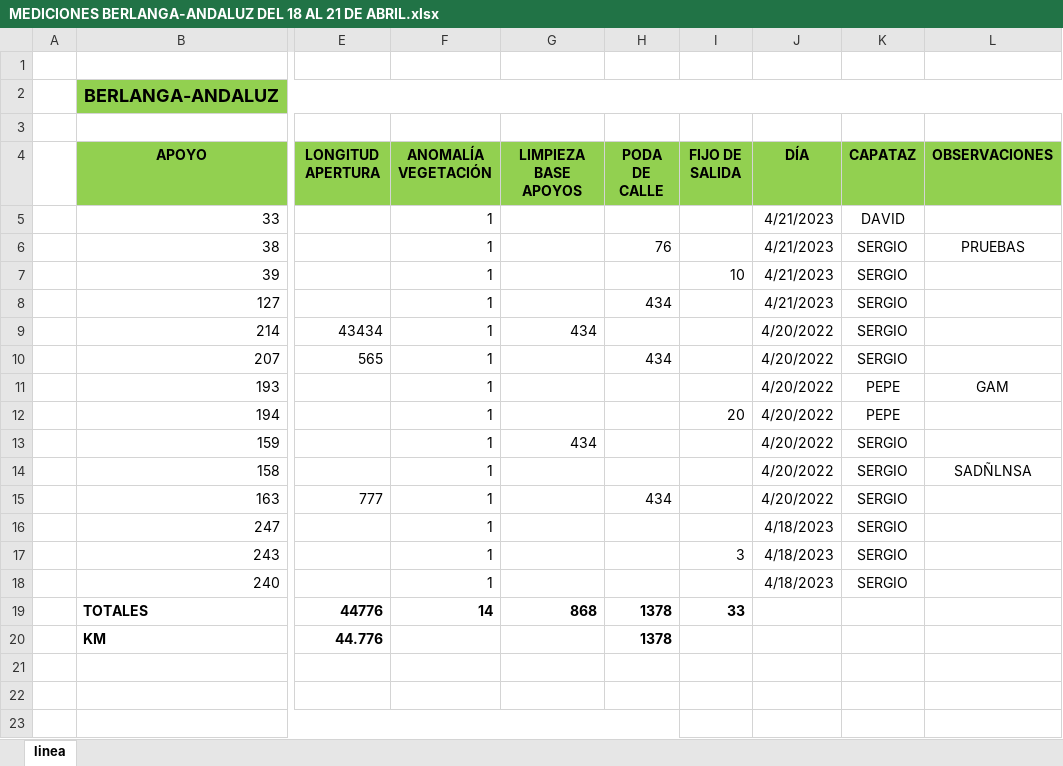
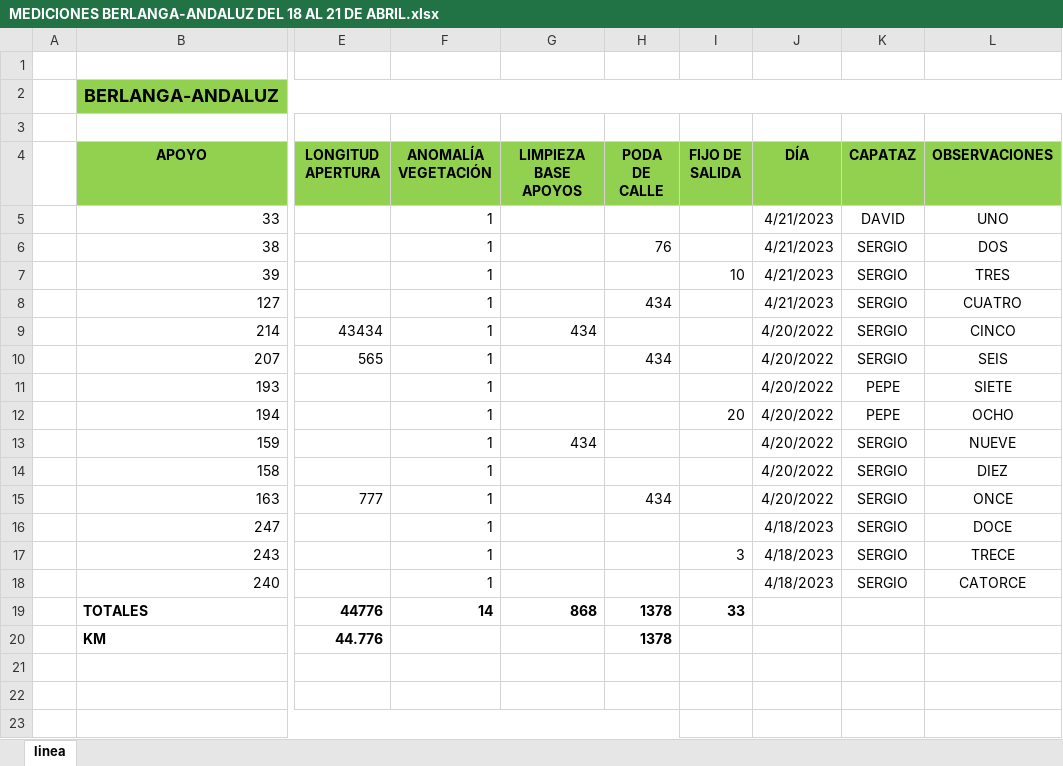
Before and after one commit to Roberto-Fernandez-Higuera/PracticasTalartos, an Excel workbook: target/classes/MEDICIONES BERLANGA-ANDALUZ DEL 18 AL 21 DE ABRIL.xlsx, sheet linea, drawn as a sheet; only a part is shown, gaps mark what is left out; values as stored, in another font and other column widths than the file's, no borders; the diff names each change by its address in the sheet, - before the commit and + after, or states it on an @@ line.

Commit message:
Avance enorme en excel capataces, ya no hay datos duplicados, falta juntar las fechas

```diff
--- a/target/classes/MEDICIONES BERLANGA-ANDALUZ DEL 18 AL 21 DE ABRIL.xlsx (sheet linea)
+++ b/target/classes/MEDICIONES BERLANGA-ANDALUZ DEL 18 AL 21 DE ABRIL.xlsx (sheet linea)
-L5 (OBSERVACIONES): (empty)
+L5 (OBSERVACIONES): UNO
-L6 (OBSERVACIONES): PRUEBAS
+L6 (OBSERVACIONES): DOS
-L7 (OBSERVACIONES): (empty)
+L7 (OBSERVACIONES): TRES
-L8 (OBSERVACIONES): (empty)
+L8 (OBSERVACIONES): CUATRO
-L9 (OBSERVACIONES): (empty)
+L9 (OBSERVACIONES): CINCO
-L10 (OBSERVACIONES): (empty)
+L10 (OBSERVACIONES): SEIS
-L11 (OBSERVACIONES): GAM
+L11 (OBSERVACIONES): SIETE
-L12 (OBSERVACIONES): (empty)
+L12 (OBSERVACIONES): OCHO
-L13 (OBSERVACIONES): (empty)
+L13 (OBSERVACIONES): NUEVE
-L14 (OBSERVACIONES): SADÑLNSA
+L14 (OBSERVACIONES): DIEZ
-L15 (OBSERVACIONES): (empty)
+L15 (OBSERVACIONES): ONCE
-L16 (OBSERVACIONES): (empty)
+L16 (OBSERVACIONES): DOCE
-L17 (OBSERVACIONES): (empty)
+L17 (OBSERVACIONES): TRECE
-L18 (OBSERVACIONES): (empty)
+L18 (OBSERVACIONES): CATORCE
```
Also changed, not shown: 2 other files.
